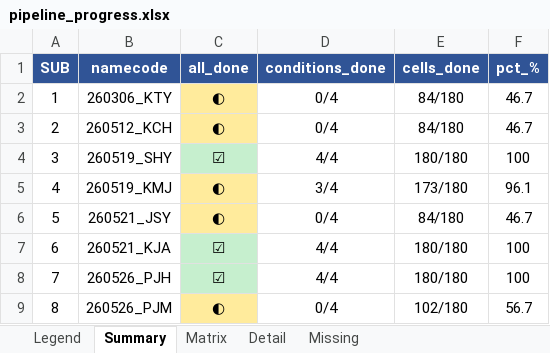
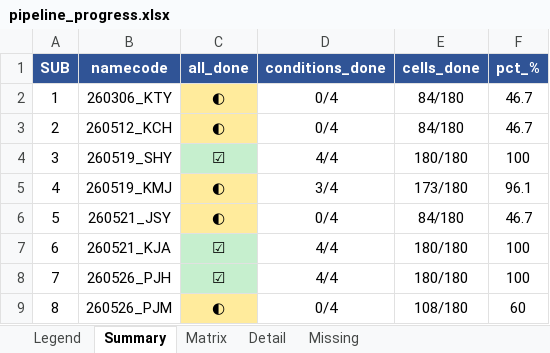
Before and after one commit to ces40320/BOX, an Excel workbook: Analysis/Asymmetric/_diagnosis/pipeline_state/pipeline_progress.xlsx, sheet Summary, drawn as a sheet; values as stored, in another font and other column widths than the file's, no borders; the diff names each change by its address in the sheet, - before the commit and + after, or states it on an @@ line.

```diff
--- a/Analysis/Asymmetric/_diagnosis/pipeline_state/pipeline_progress.xlsx (sheet Summary)
+++ b/Analysis/Asymmetric/_diagnosis/pipeline_state/pipeline_progress.xlsx (sheet Summary)
-E9 (cells_done): 102/180
+E9 (cells_done): 108/180
-F9 (pct_%): 56.7
+F9 (pct_%): 60
```
Also changed, not shown: sheet Missing, sheet Detail, sheet Matrix, sheet Legend, 7 other files.
